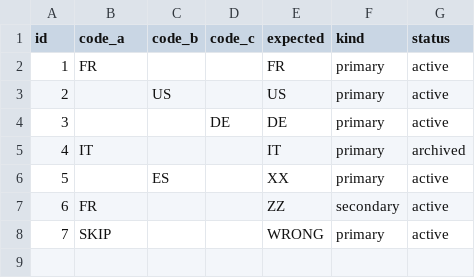
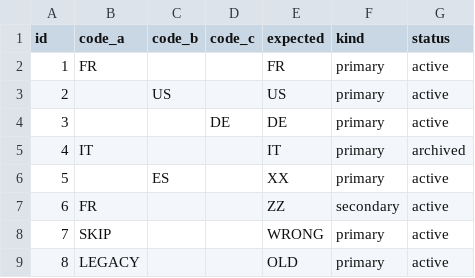
Before and after one commit to denisbog/fast-csv, a CSV file: examples/loose.csv, drawn as a sheet; the diff names each change by its address in the sheet, - before the commit and + after, or states it on an @@ line.

Commit message:
Filter reference mappings and cache loaded mappings
mapping_filter now selects which rows define a mapping instead of
skipping validation:
- with mapping = auto it filters the data rows observed during
  extraction;
- with mapping_files it filters reference rows, resolved against each
  file's own header (e.g. eq(category, "standard"));
- it no longer skips any rows.

Reference files are parsed once into an in-memory table cache; a
signature of files + columns + transforms + separators + filter memoizes
the built relation so equivalent rules share it and never re-read.

Predicate evaluation moved to CompiledPredicate::evaluate over a generic
column getter, used by both the data passes and the reference loader.

Adds categorized reference filter example and cache/filter unit tests.

```diff
--- a/examples/loose.csv
+++ b/examples/loose.csv
+row 9: 8 | LEGACY |  |  | OLD | primary | active
```
Also changed, not shown: 10 other files.
